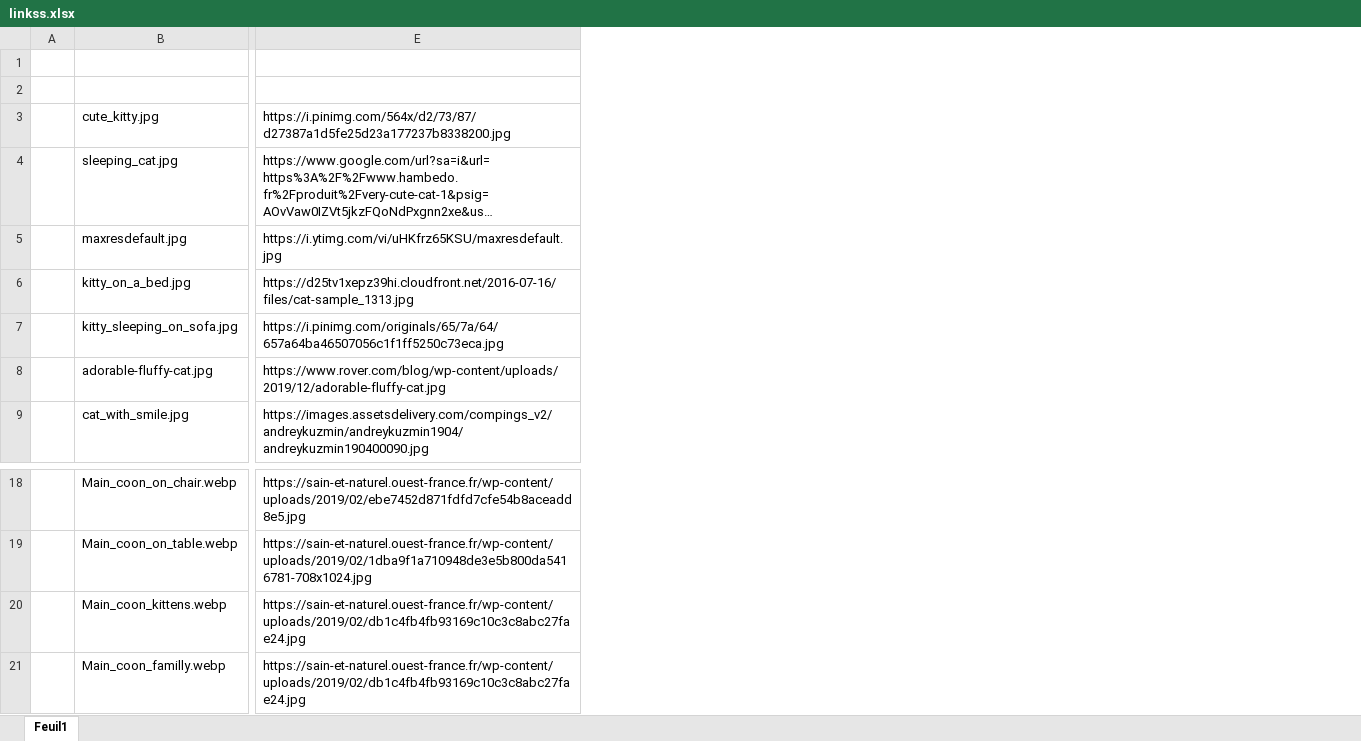
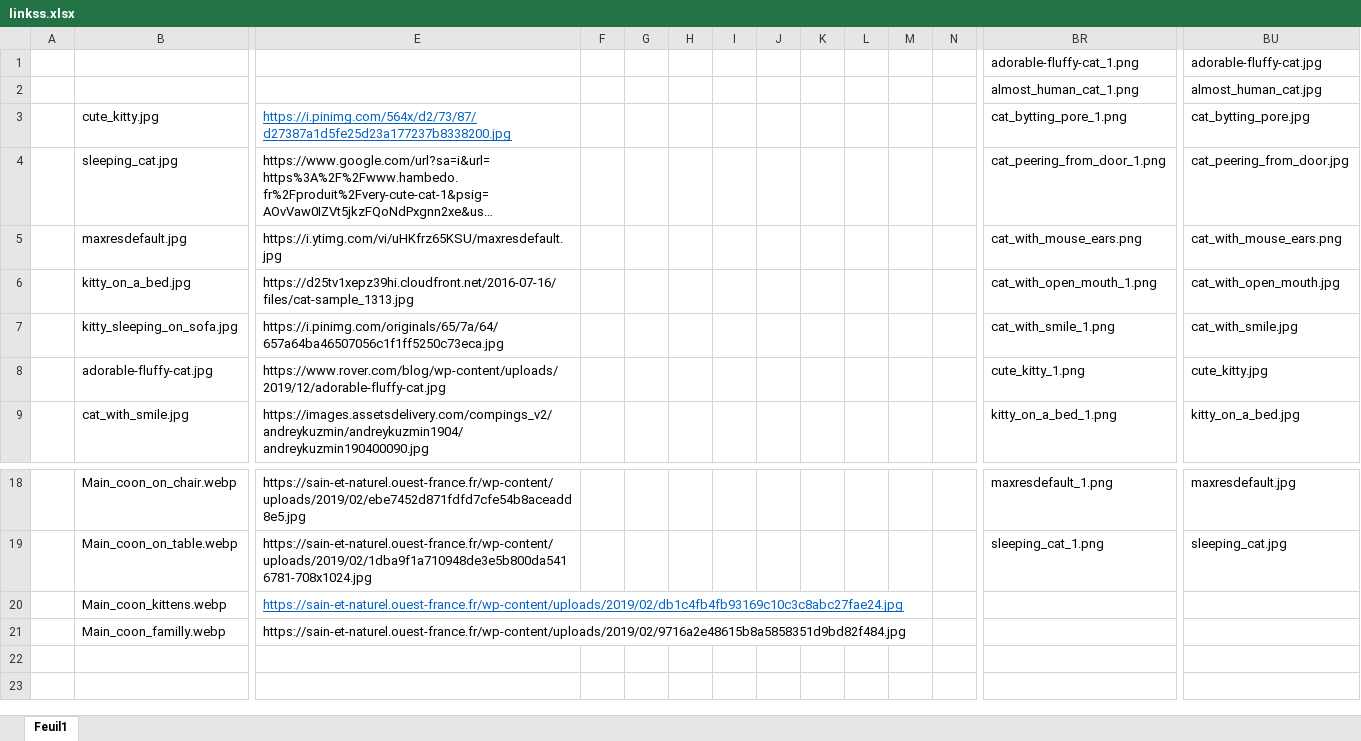
Before and after one commit to HanraLatalliardWork/Cute_animals, an Excel workbook: files/sub/cats/img/linkss.xlsx, sheet Feuil1, drawn as a sheet; only a part is shown, gaps mark what is left out; long unchanged cells end in …; values as stored, in another font and other column widths than the file's, no borders; rows hold the shown columns only; the diff covers the shown part only; the diff names each change by its address in the sheet, - before the commit and + after, or states it on an @@ line.

Commit message:
uploaded some pictures

```diff
--- a/files/sub/cats/img/linkss.xlsx (sheet Feuil1)
+++ b/files/sub/cats/img/linkss.xlsx (sheet Feuil1)
+column F, empty
+column G, empty
+column H, empty
+column I, empty
+column J, empty
+column K, empty
+column L, empty
+column M, empty
+column N, empty
+column BR, rows 1-9: adorable-fluffy-cat_1.png | almost_human_cat_1.png | cat_bytting_pore_1.png | cat_peering_from_door_1.png | cat_with_mouse_ears.png | cat_with_open_mouth_1.png | cat_with_smile_1.png | cute_kitty_1.png | kitty_on_a_bed_1.png; rows 18-19: maxresdefault_1.png | sleeping_cat_1.png
+column BU, rows 1-9: adorable-fluffy-cat.jpg | almost_human_cat.jpg | cat_bytting_pore.jpg | cat_peering_from_door.jpg | cat_with_mouse_ears.png | cat_with_open_mouth.jpg | cat_with_smile.jpg | cute_kitty.jpg | kitty_on_a_bed.jpg; rows 18-19: maxresdefault.jpg | sleeping_cat.jpg
-row 1: (empty)
+row 1:  |  |  |  |  |  |  |  |  |  |  |  | adorable-fluffy-cat_1.png | adorable-fluffy-cat.jpg
-row 2: (empty)
+row 2:  |  |  |  |  |  |  |  |  |  |  |  | almost_human_cat_1.png | almost_human_cat.jpg
@@ E3 underline: off → on, text colour: black → #0563C1 @@
@@ E20 underline: off → on, text colour: black → #0563C1 @@
-E21: https://sain-et-naturel.ouest-france.fr/wp-content/uploads/2019/02/db1c4fb4fb93169c10c3c8abc27fae24.jpg
+E21: https://sain-et-naturel.ouest-france.fr/wp-content/uploads/2019/02/9716a2e48615b8a5858351d9bd82f484.jpg
```
Also changed, not shown: 57 added columns elsewhere in this sheet, 1 other file.
